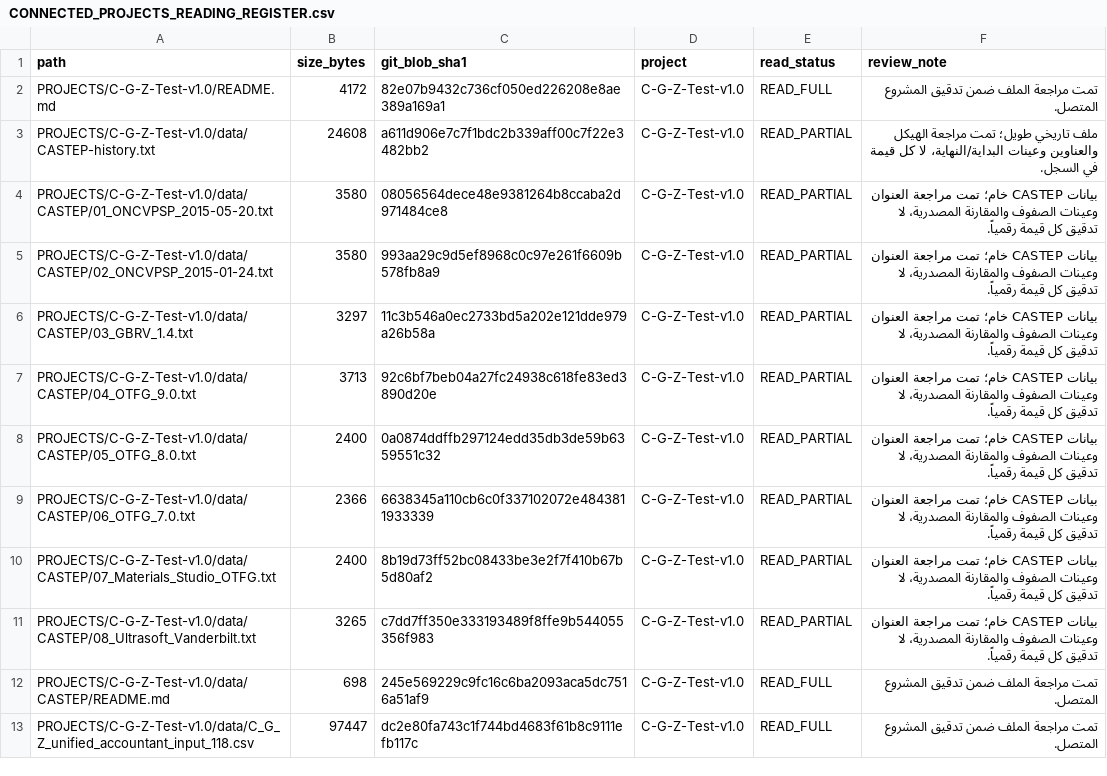
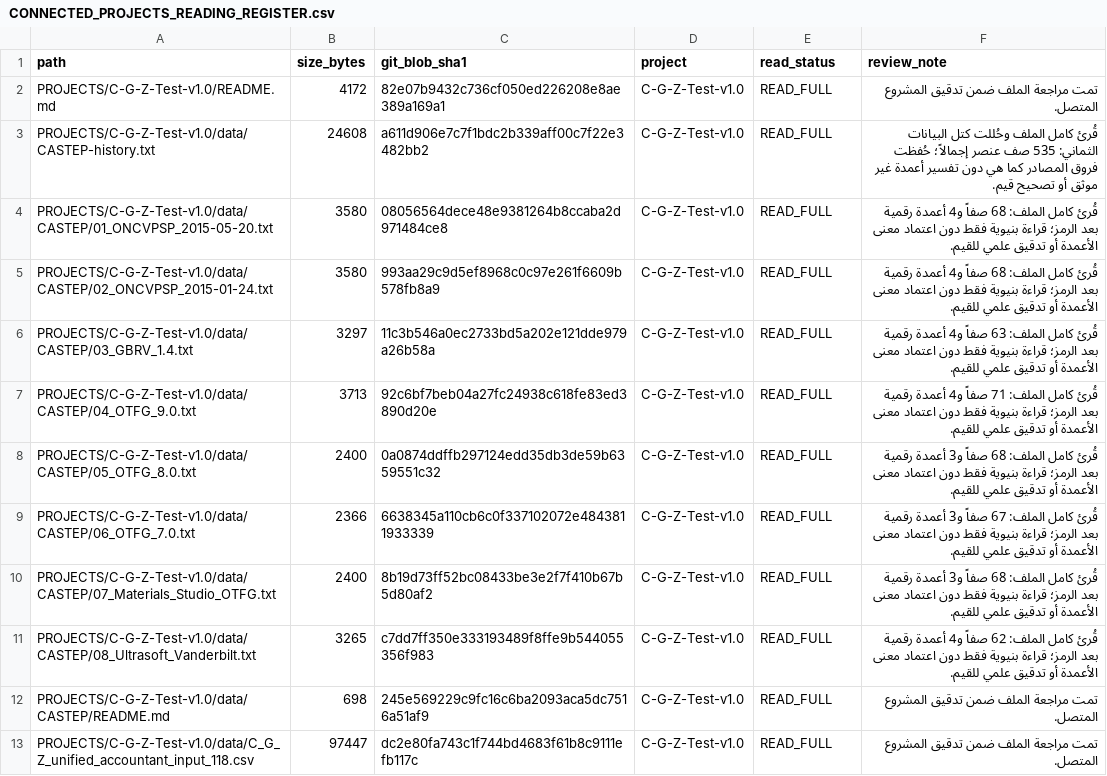
Before and after one commit to 19REKo91/assistant-cloud-memory, a CSV file: PROJECTS/triangle-framework/continuity/CONNECTED_PROJECTS_READING_REGISTER.csv, drawn as a sheet; only a part is shown.

Commit message:
Complete full-text review of CASTEP source datasets

```diff
--- a/PROJECTS/triangle-framework/continuity/CONNECTED_PROJECTS_READING_REGISTER.csv
+++ b/PROJECTS/triangle-framework/continuity/CONNECTED_PROJECTS_READING_REGISTER.csv
@@ -2,11 +2,11 @@
 "PROJECTS/C-G-Z-Test-v1.0/README.md","4172","82e07b9432c736cf050ed226208e8ae389a169a1","C-G-Z-Test-v1.0","READ_FULL","تمت مراجعة الملف ضمن تدقيق المشروع المتصل."
-"PROJECTS/C-G-Z-Test-v1.0/data/CASTEP-history.txt","24608","a611d906e7c7f1bdc2b339aff00c7f22e3482bb2","C-G-Z-Test-v1.0","READ_PARTIAL","ملف تاريخي طويل؛ تمت مراجعة الهيكل والعناوين وعينات البداية/النهاية، لا كل قيمة في السجل."
-"PROJECTS/C-G-Z-Test-v1.0/data/CASTEP/01_ONCVPSP_2015-05-20.txt","3580","08056564dece48e9381264b8ccaba2d971484ce8","C-G-Z-Test-v1.0","READ_PARTIAL","بيانات CASTEP خام؛ تمت مراجعة العنوان وعينات الصفوف والمقارنة المصدرية، لا تدقيق كل قيمة رقمياً."
-"PROJECTS/C-G-Z-Test-v1.0/data/CASTEP/02_ONCVPSP_2015-01-24.txt","3580","993aa29c9d5ef8968c0c97e261f6609b578fb8a9","C-G-Z-Test-v1.0","READ_PARTIAL","بيانات CASTEP خام؛ تمت مراجعة العنوان وعينات الصفوف والمقارنة المصدرية، لا تدقيق كل قيمة رقمياً."
-"PROJECTS/C-G-Z-Test-v1.0/data/CASTEP/03_GBRV_1.4.txt","3297","11c3b546a0ec2733bd5a202e121dde979a26b58a","C-G-Z-Test-v1.0","READ_PARTIAL","بيانات CASTEP خام؛ تمت مراجعة العنوان وعينات الصفوف والمقارنة المصدرية، لا تدقيق كل قيمة رقمياً."
-"PROJECTS/C-G-Z-Test-v1.0/data/CASTEP/04_OTFG_9.0.txt","3713","92c6bf7beb04a27fc24938c618fe83ed3890d20e","C-G-Z-Test-v1.0","READ_PARTIAL","بيانات CASTEP خام؛ تمت مراجعة العنوان وعينات الصفوف والمقارنة المصدرية، لا تدقيق كل قيمة رقمياً."
-"PROJECTS/C-G-Z-Test-v1.0/data/CASTEP/05_OTFG_8.0.txt","2400","0a0874ddffb297124edd35db3de59b6359551c32","C-G-Z-Test-v1.0","READ_PARTIAL","بيانات CASTEP خام؛ تمت مراجعة العنوان وعينات الصفوف والمقارنة المصدرية، لا تدقيق كل قيمة رقمياً."
-"PROJECTS/C-G-Z-Test-v1.0/data/CASTEP/06_OTFG_7.0.txt","2366","6638345a110cb6c0f337102072e4843811933339","C-G-Z-Test-v1.0","READ_PARTIAL","بيانات CASTEP خام؛ تمت مراجعة العنوان وعينات الصفوف والمقارنة المصدرية، لا تدقيق كل قيمة رقمياً."
-"PROJECTS/C-G-Z-Test-v1.0/data/CASTEP/07_Materials_Studio_OTFG.txt","2400","8b19d73ff52bc08433be3e2f7f410b67b5d80af2","C-G-Z-Test-v1.0","READ_PARTIAL","بيانات CASTEP خام؛ تمت مراجعة العنوان وعينات الصفوف والمقارنة المصدرية، لا تدقيق كل قيمة رقمياً."
-"PROJECTS/C-G-Z-Test-v1.0/data/CASTEP/08_Ultrasoft_Vanderbilt.txt","3265","c7dd7ff350e333193489f8ffe9b544055356f983","C-G-Z-Test-v1.0","READ_PARTIAL","بيانات CASTEP خام؛ تمت مراجعة العنوان وعينات الصفوف والمقارنة المصدرية، لا تدقيق كل قيمة رقمياً."
+"PROJECTS/C-G-Z-Test-v1.0/data/CASTEP-history.txt","24608","a611d906e7c7f1bdc2b339aff00c7f22e3482bb2","C-G-Z-Test-v1.0","READ_FULL","قُرئ كامل الملف وحُللت كتل البيانات الثماني: 535 صف عنصر إجمالاً؛ حُفظت فروق المصادر كما هي دون تفسير أعمدة غير موثق أو تصحيح قيم."
+"PROJECTS/C-G-Z-Test-v1.0/data/CASTEP/01_ONCVPSP_2015-05-20.txt","3580","08056564dece48e9381264b8ccaba2d971484ce8","C-G-Z-Test-v1.0","READ_FULL","قُرئ كامل الملف: 68 صفاً و4 أعمدة رقمية بعد الرمز؛ قراءة بنيوية فقط دون اعتماد معنى الأعمدة أو تدقيق علمي للقيم."
+"PROJECTS/C-G-Z-Test-v1.0/data/CASTEP/02_ONCVPSP_2015-01-24.txt","3580","993aa29c9d5ef8968c0c97e261f6609b578fb8a9","C-G-Z-Test-v1.0","READ_FULL","قُرئ كامل الملف: 68 صفاً و4 أعمدة رقمية بعد الرمز؛ قراءة بنيوية فقط دون اعتماد معنى الأعمدة أو تدقيق علمي للقيم."
+"PROJECTS/C-G-Z-Test-v1.0/data/CASTEP/03_GBRV_1.4.txt","3297","11c3b546a0ec2733bd5a202e121dde979a26b58a","C-G-Z-Test-v1.0","READ_FULL","قُرئ كامل الملف: 63 صفاً و4 أعمدة رقمية بعد الرمز؛ قراءة بنيوية فقط دون اعتماد معنى الأعمدة أو تدقيق علمي للقيم."
+"PROJECTS/C-G-Z-Test-v1.0/data/CASTEP/04_OTFG_9.0.txt","3713","92c6bf7beb04a27fc24938c618fe83ed3890d20e","C-G-Z-Test-v1.0","READ_FULL","قُرئ كامل الملف: 71 صفاً و4 أعمدة رقمية بعد الرمز؛ قراءة بنيوية فقط دون اعتماد معنى الأعمدة أو تدقيق علمي للقيم."
+"PROJECTS/C-G-Z-Test-v1.0/data/CASTEP/05_OTFG_8.0.txt","2400","0a0874ddffb297124edd35db3de59b6359551c32","C-G-Z-Test-v1.0","READ_FULL","قُرئ كامل الملف: 68 صفاً و3 أعمدة رقمية بعد الرمز؛ قراءة بنيوية فقط دون اعتماد معنى الأعمدة أو تدقيق علمي للقيم."
+"PROJECTS/C-G-Z-Test-v1.0/data/CASTEP/06_OTFG_7.0.txt","2366","6638345a110cb6c0f337102072e4843811933339","C-G-Z-Test-v1.0","READ_FULL","قُرئ كامل الملف: 67 صفاً و3 أعمدة رقمية بعد الرمز؛ قراءة بنيوية فقط دون اعتماد معنى الأعمدة أو تدقيق علمي للقيم."
+"PROJECTS/C-G-Z-Test-v1.0/data/CASTEP/07_Materials_Studio_OTFG.txt","2400","8b19d73ff52bc08433be3e2f7f410b67b5d80af2","C-G-Z-Test-v1.0","READ_FULL","قُرئ كامل الملف: 68 صفاً و3 أعمدة رقمية بعد الرمز؛ قراءة بنيوية فقط دون اعتماد معنى الأعمدة أو تدقيق علمي للقيم."
+"PROJECTS/C-G-Z-Test-v1.0/data/CASTEP/08_Ultrasoft_Vanderbilt.txt","3265","c7dd7ff350e333193489f8ffe9b544055356f983","C-G-Z-Test-v1.0","READ_FULL","قُرئ كامل الملف: 62 صفاً و4 أعمدة رقمية بعد الرمز؛ قراءة بنيوية فقط دون اعتماد معنى الأعمدة أو تدقيق علمي للقيم."
 "PROJECTS/C-G-Z-Test-v1.0/data/CASTEP/README.md","698","245e569229c9fc16c6ba2093aca5dc7516a51af9","C-G-Z-Test-v1.0","READ_FULL","تمت مراجعة الملف ضمن تدقيق المشروع المتصل."
```
